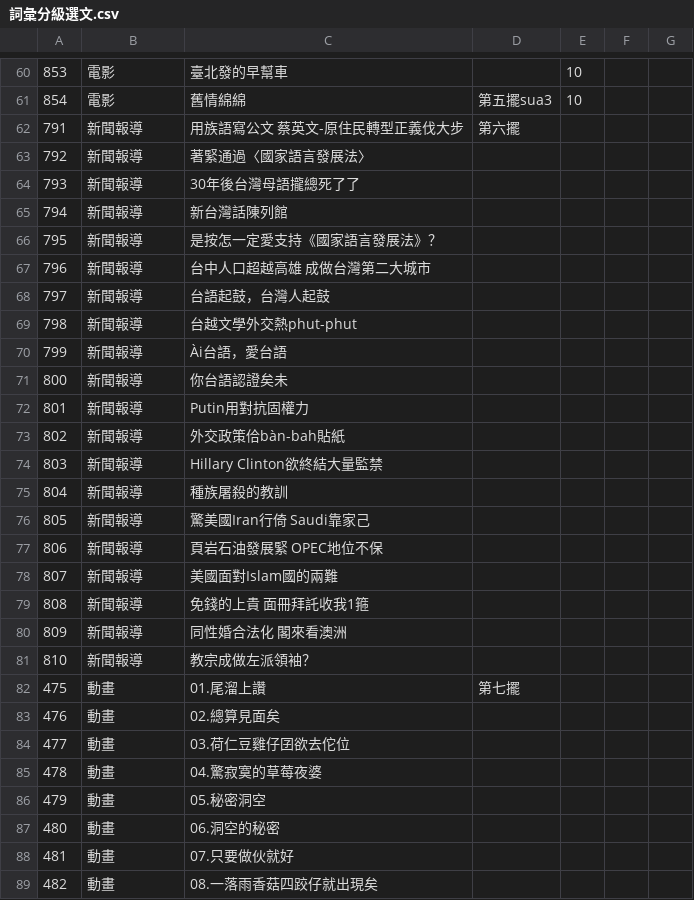
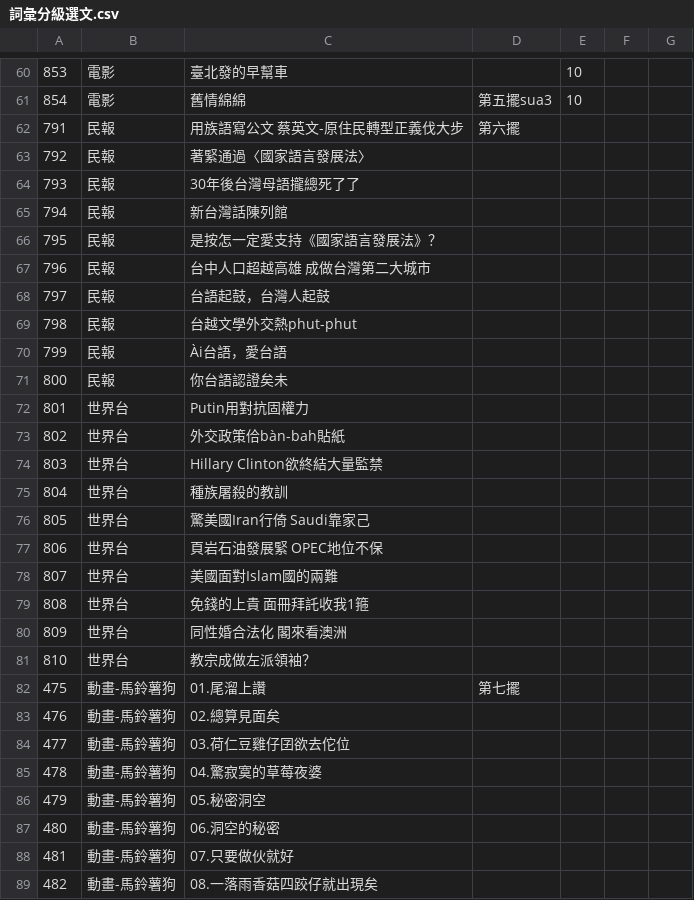
Before and after one commit to SuiSiann/Liah-Sului-Buntsiunn, a CSV file: 詞彙分級選文.csv, drawn as a sheet; only a part is shown, gaps mark what is left out; the diff covers the shown part only.

Commit message:
加類別。

```diff
--- a/詞彙分級選文.csv
+++ b/詞彙分級選文.csv
@@ -61,29 +61,29 @@
 854,電影,舊情綿綿,第五擺sua3,10,,
-791,新聞報導,用族語寫公文 蔡英文-原住民轉型正義伐大步,第六擺,,,
-792,新聞報導,著緊通過〈國家語言發展法〉,,,,
-793,新聞報導,30年後台灣母語攏總死了了,,,,
-794,新聞報導,新台灣話陳列館,,,,
-795,新聞報導,是按怎一定愛支持《國家語言發展法》？,,,,
-796,新聞報導,台中人口超越高雄 成做台灣第二大城市,,,,
-797,新聞報導,台語起鼓，台灣人起鼓,,,,
-798,新聞報導,台越文學外交熱phut-phut,,,,
-799,新聞報導,Ài台語，愛台語,,,,
-800,新聞報導,你台語認證矣未,,,,
-801,新聞報導,Putin用對抗固權力,,,,
-802,新聞報導,外交政策佮bàn-bah貼紙,,,,
-803,新聞報導,Hillary Clinton欲終結大量監禁,,,,
-804,新聞報導,種族屠殺的教訓,,,,
-805,新聞報導,驚美國Iran行倚 Saudi靠家己,,,,
-806,新聞報導,頁岩石油發展緊 OPEC地位不保,,,,
-807,新聞報導,美國面對Islam國的兩難,,,,
-808,新聞報導,免錢的上貴 面冊拜託收我1箍,,,,
-809,新聞報導,同性婚合法化 閣來看澳洲,,,,
-810,新聞報導,教宗成做左派領袖？,,,,
-475,動畫,01.尾溜上讚,第七擺,,,
-476,動畫,02.總算見面矣,,,,
-477,動畫,03.荷仁豆雞仔囝欲去佗位 ,,,,
-478,動畫,04.驚寂寞的草莓夜婆 ,,,,
-479,動畫,05.秘密洞空 ,,,,
-480,動畫,06.洞空的秘密 ,,,,
-481,動畫,07.只要做伙就好 ,,,,
-482,動畫,08.一落雨香菇四跤仔就出現矣 ,,,,
+791,民報,用族語寫公文 蔡英文-原住民轉型正義伐大步,第六擺,,,
+792,民報,著緊通過〈國家語言發展法〉,,,,
+793,民報,30年後台灣母語攏總死了了,,,,
+794,民報,新台灣話陳列館,,,,
+795,民報,是按怎一定愛支持《國家語言發展法》？,,,,
+796,民報,台中人口超越高雄 成做台灣第二大城市,,,,
+797,民報,台語起鼓，台灣人起鼓,,,,
+798,民報,台越文學外交熱phut-phut,,,,
+799,民報,Ài台語，愛台語,,,,
+800,民報,你台語認證矣未,,,,
+801,世界台,Putin用對抗固權力,,,,
+802,世界台,外交政策佮bàn-bah貼紙,,,,
+803,世界台,Hillary Clinton欲終結大量監禁,,,,
+804,世界台,種族屠殺的教訓,,,,
+805,世界台,驚美國Iran行倚 Saudi靠家己,,,,
+806,世界台,頁岩石油發展緊 OPEC地位不保,,,,
+807,世界台,美國面對Islam國的兩難,,,,
+808,世界台,免錢的上貴 面冊拜託收我1箍,,,,
+809,世界台,同性婚合法化 閣來看澳洲,,,,
+810,世界台,教宗成做左派領袖？,,,,
+475,動畫-馬鈴薯狗,01.尾溜上讚,第七擺,,,
+476,動畫-馬鈴薯狗,02.總算見面矣,,,,
+477,動畫-馬鈴薯狗,03.荷仁豆雞仔囝欲去佗位 ,,,,
+478,動畫-馬鈴薯狗,04.驚寂寞的草莓夜婆 ,,,,
+479,動畫-馬鈴薯狗,05.秘密洞空 ,,,,
+480,動畫-馬鈴薯狗,06.洞空的秘密 ,,,,
+481,動畫-馬鈴薯狗,07.只要做伙就好 ,,,,
+482,動畫-馬鈴薯狗,08.一落雨香菇四跤仔就出現矣 ,,,,
```
Also changed, not shown: 26 edited cells elsewhere in this file.
